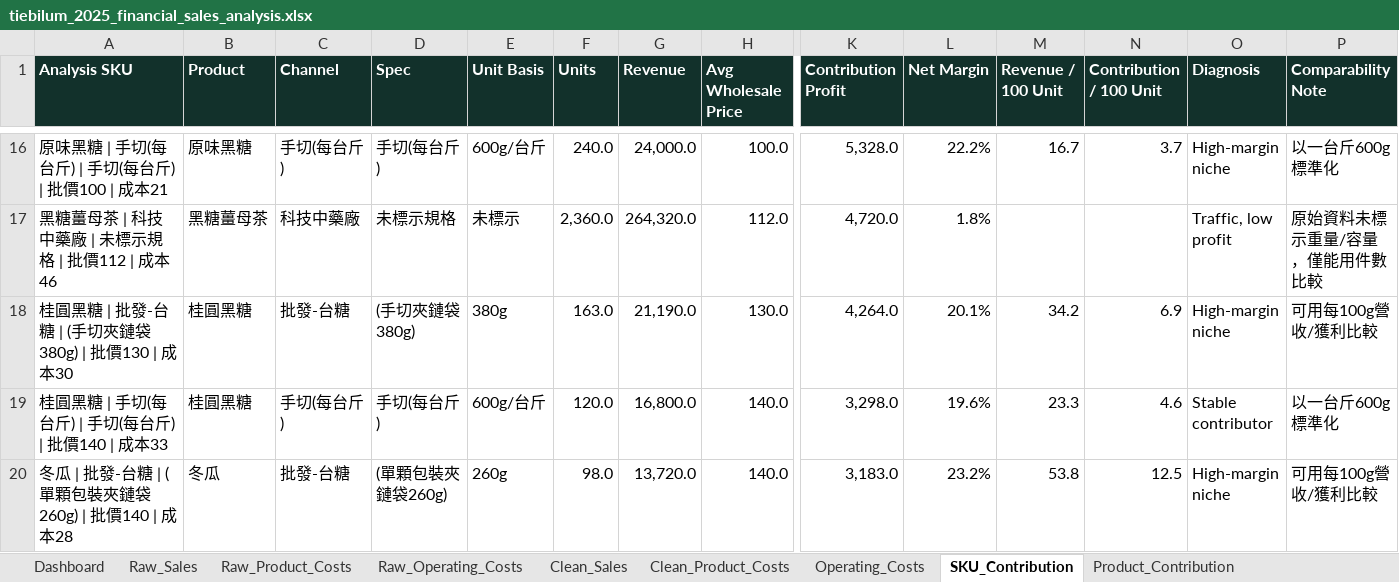
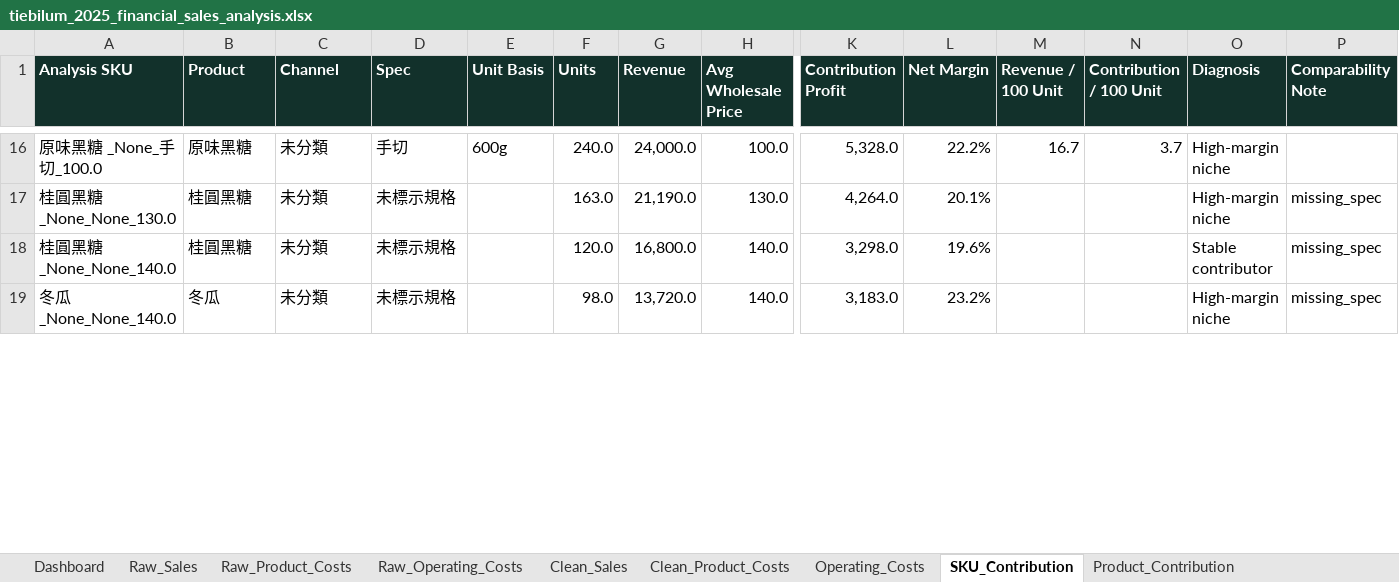
Before and after one commit to ggininder-978/tiebilum, an Excel workbook: outputs/financial_analysis_2025/tiebilum_2025_financial_sales_analysis.xlsx, sheet SKU_Contribution, drawn as a sheet; only a part is shown, gaps mark what is left out; values as stored, in another font and other column widths than the file's, no borders; removed rows and columns are numbered as before the commit, all else as after; rows hold the shown columns only; the diff covers the shown part only; the diff names each change by its address in the sheet, - before the commit and + after, or states it on an @@ line.

```diff
--- a/outputs/financial_analysis_2025/tiebilum_2025_financial_sales_analysis.xlsx (sheet SKU_Contribution)
+++ b/outputs/financial_analysis_2025/tiebilum_2025_financial_sales_analysis.xlsx (sheet SKU_Contribution)
-A16 (Analysis SKU): 原味黑糖 | 手切(每台斤) | 手切(每台斤) | 批價100 | 成本21
+A16 (Analysis SKU): 原味黑糖 _None_手切_100.0
-C16 (Channel): 手切(每台斤)
+C16 (Channel): 未分類
-D16 (Spec): 手切(每台斤)
+D16 (Spec): 手切
-E16 (Unit Basis): 600g/台斤
+E16 (Unit Basis): 600g
-P16 (Comparability Note): 以一台斤600g標準化
+P16 (Comparability Note): (empty)
-row 17: 黑糖薑母茶 | 科技中藥廠 | 未標示規格 | 批價112 | 成本46 | 黑糖薑母茶 | 科技中藥廠 | 未標示規格 | 未標示 | 2,360.0 | 264,320.0 | 112.0 | 4,720.0 | 1.8% |  |  | Traffic, low profit | 原始資料未標示重量/容量，僅能用件數比較
-A17 (Analysis SKU): 桂圓黑糖 | 批發-台糖 | (手切夾鏈袋380g) | 批價130 | 成本30
+A17 (Analysis SKU): 桂圓黑糖_None_None_130.0
-C17 (Channel): 批發-台糖
+C17 (Channel): 未分類
-D17 (Spec): (手切夾鏈袋380g)
+D17 (Spec): 未標示規格
-E17 (Unit Basis): 380g
+E17 (Unit Basis): (empty)
-M17 (Revenue / 100 Unit): 34.2
+M17 (Revenue / 100 Unit): (empty)
-N17 (Contribution / 100 Unit): 6.9
+N17 (Contribution / 100 Unit): (empty)
-P17 (Comparability Note): 可用每100g營收/獲利比較
+P17 (Comparability Note): missing_spec
-A18 (Analysis SKU): 桂圓黑糖 | 手切(每台斤) | 手切(每台斤) | 批價140 | 成本33
+A18 (Analysis SKU): 桂圓黑糖_None_None_140.0
-C18 (Channel): 手切(每台斤)
+C18 (Channel): 未分類
-D18 (Spec): 手切(每台斤)
+D18 (Spec): 未標示規格
-E18 (Unit Basis): 600g/台斤
+E18 (Unit Basis): (empty)
-M18 (Revenue / 100 Unit): 23.3
+M18 (Revenue / 100 Unit): (empty)
-N18 (Contribution / 100 Unit): 4.6
+N18 (Contribution / 100 Unit): (empty)
-P18 (Comparability Note): 以一台斤600g標準化
+P18 (Comparability Note): missing_spec
-A19 (Analysis SKU): 冬瓜 | 批發-台糖 | (單顆包裝夾鏈袋260g) | 批價140 | 成本28
+A19 (Analysis SKU): 冬瓜_None_None_140.0
-C19 (Channel): 批發-台糖
+C19 (Channel): 未分類
-D19 (Spec): (單顆包裝夾鏈袋260g)
+D19 (Spec): 未標示規格
-E19 (Unit Basis): 260g
+E19 (Unit Basis): (empty)
-M19 (Revenue / 100 Unit): 53.8
+M19 (Revenue / 100 Unit): (empty)
-N19 (Contribution / 100 Unit): 12.5
+N19 (Contribution / 100 Unit): (empty)
-P19 (Comparability Note): 可用每100g營收/獲利比較
+P19 (Comparability Note): missing_spec
```
Also changed, not shown: 3 added rows, 4 removed rows and 98 edited cells elsewhere in this sheet, sheet Raw_Sales, sheet Clean_Sales, sheet Channel_Contribution, sheet Dashboard, sheet Product_Contribution, sheet Checks, charts or pictures, 42 other files.
